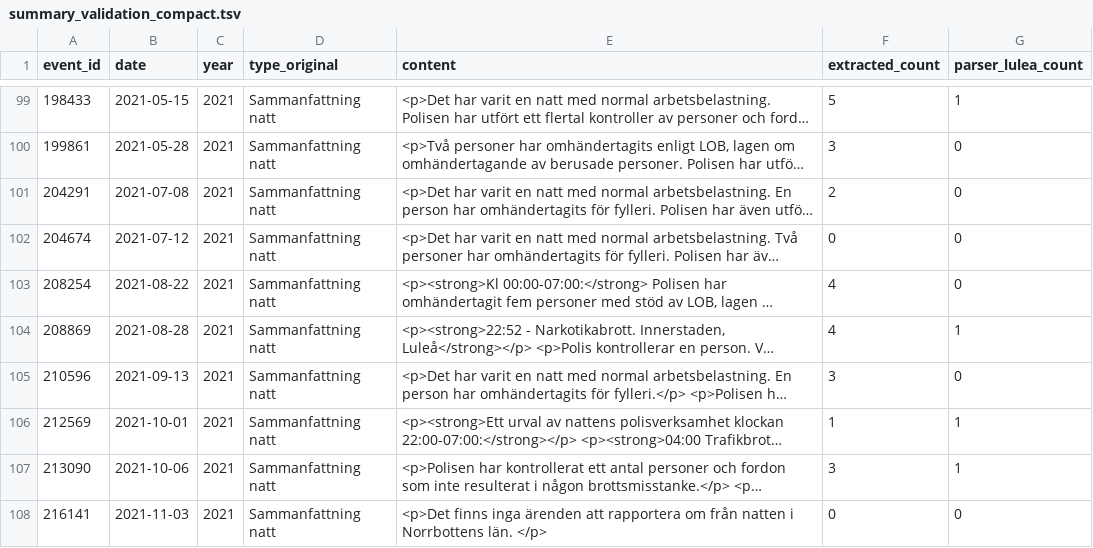
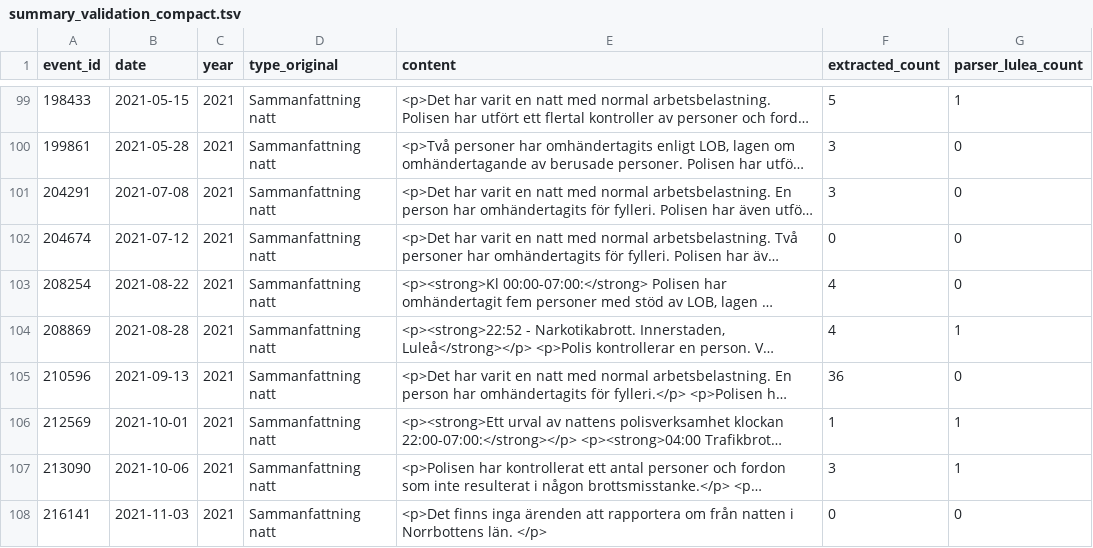
Before and after one commit to Lulea-statistik/Lulea-polishandelser, a TSV file: data/summary_validation_compact.tsv, drawn as a sheet; only a part is shown, gaps mark what is left out; long unchanged cells end in …; the diff covers the shown part only; the diff names each change by its address in the sheet, - before the commit and + after, or states it on an @@ line.

```diff
--- a/data/summary_validation_compact.tsv
+++ b/data/summary_validation_compact.tsv
-F101 (extracted_count): 2
+F101 (extracted_count): 3
-F105 (extracted_count): 3
+F105 (extracted_count): 36
```
Also changed, not shown: 25 edited cells elsewhere in this file, data/summary_details_extra_monthly.csv, data/summary_details_monthly.csv, 11 other files.
